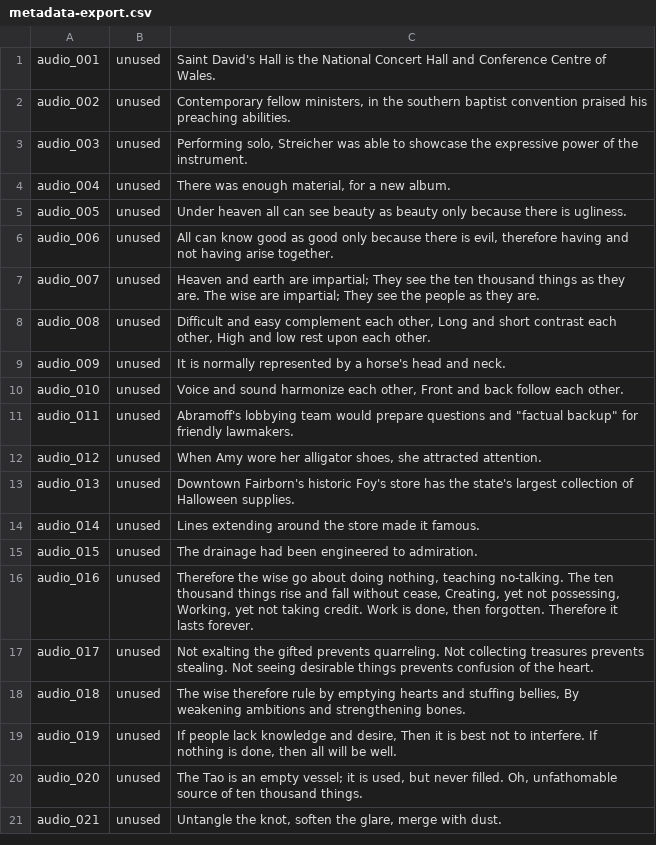
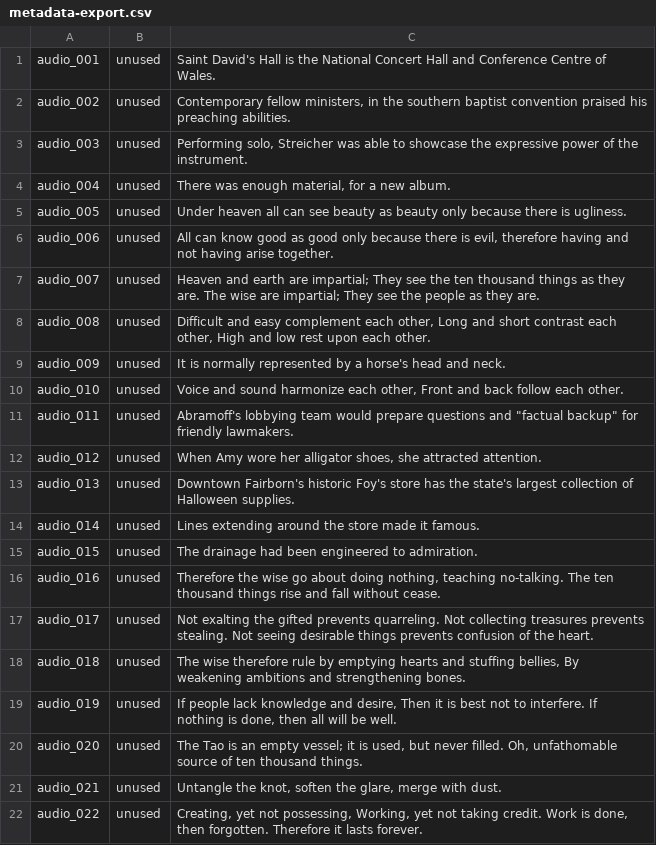
Before and after one commit to uxillary/greg-ai, a CSV file: dataset/metadata-export.csv, drawn as a sheet.

Commit message:
fixing errors
step time, audio length & metadata

```diff
--- a/dataset/metadata-export.csv
+++ b/dataset/metadata-export.csv
@@ -15,3 +15,3 @@ audio_014|unused|Lines extending around the store made it famous.
 audio_015|unused|The drainage had been engineered to admiration.
-audio_016|unused|Therefore the wise go about doing nothing, teaching no-talking. The ten thousand things rise and fall without cease, Creating, yet not possessing, Working, yet not taking credit. Work is done, then forgotten. Therefore it lasts forever.
+audio_016|unused|Therefore the wise go about doing nothing, teaching no-talking. The ten thousand things rise and fall without cease.
 audio_017|unused|Not exalting the gifted prevents quarreling. Not collecting treasures prevents stealing. Not seeing desirable things prevents confusion of the heart.
@@ -21 +21,2 @@ audio_020|unused|The Tao is an empty vessel; it is used, but never filled. Oh, u
 audio_021|unused|Untangle the knot, soften the glare, merge with dust.
+audio_022|unused|Creating, yet not possessing, Working, yet not taking credit. Work is done, then forgotten. Therefore it lasts forever.
```
Also changed, not shown: 3 other files.
